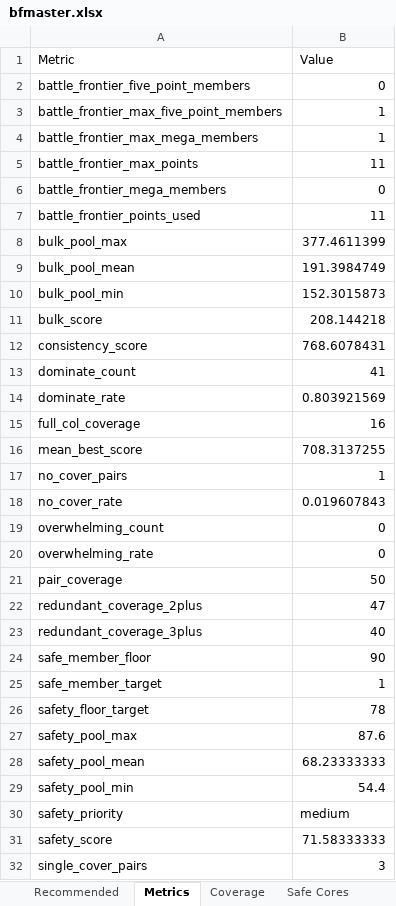
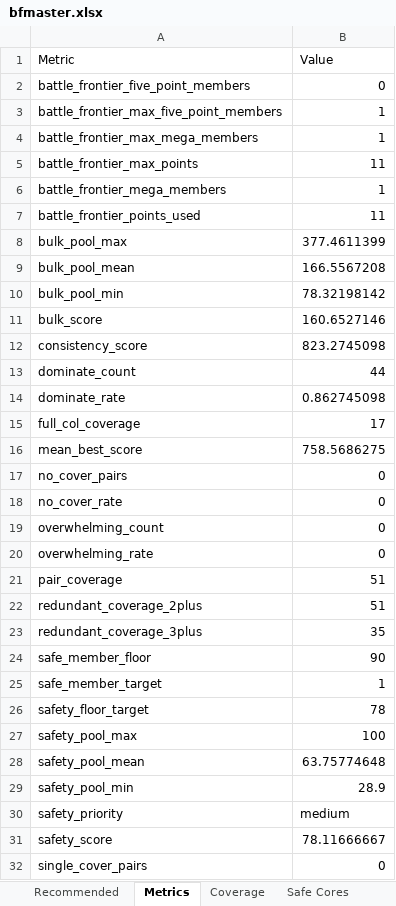
Before and after one commit to crsiebler/pogo-team-optimizer, an Excel workbook: data/output/bfmaster.xlsx, sheet Metrics, drawn as a sheet; only a part is shown; values as stored, in another font and other column widths than the file's, no borders; the diff covers the shown part only; the diff names each change by its address in the sheet, - before the commit and + after, or states it on an @@ line.

Commit message:
chore: update battle simulation data for bfmaster_1 and bfmaster_2 shield configurations with new Pokémon entries and performance metrics (#5)

```diff
--- a/data/output/bfmaster.xlsx (sheet Metrics)
+++ b/data/output/bfmaster.xlsx (sheet Metrics)
-B6 (Value): 0
+B6 (Value): 1
-B9 (Value): 191.3984749
+B9 (Value): 166.5567208
-B10 (Value): 152.3015873
+B10 (Value): 78.32198142
-B11 (Value): 208.144218
+B11 (Value): 160.6527146
-B12 (Value): 768.6078431
+B12 (Value): 823.2745098
-B13 (Value): 41
+B13 (Value): 44
-B14 (Value): 0.803921569
+B14 (Value): 0.862745098
-B15 (Value): 16
+B15 (Value): 17
-B16 (Value): 708.3137255
+B16 (Value): 758.5686275
-B17 (Value): 1
+B17 (Value): 0
-B18 (Value): 0.019607843
+B18 (Value): 0
-B21 (Value): 50
+B21 (Value): 51
-B22 (Value): 47
+B22 (Value): 51
-B23 (Value): 40
+B23 (Value): 35
-B27 (Value): 87.6
+B27 (Value): 100
-B28 (Value): 68.23333333
+B28 (Value): 63.75774648
-B29 (Value): 54.4
+B29 (Value): 28.9
-B31 (Value): 71.58333333
+B31 (Value): 78.11666667
-B32 (Value): 3
+B32 (Value): 0
```
Also changed, not shown: 2 edited cells elsewhere in this sheet, sheet Threats, sheet Safe Cores, sheet Recommended, sheet Coverage, 8 other files.
